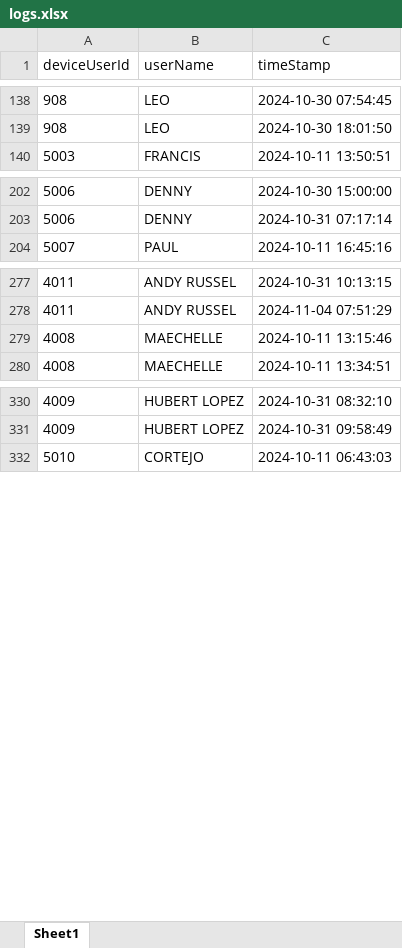
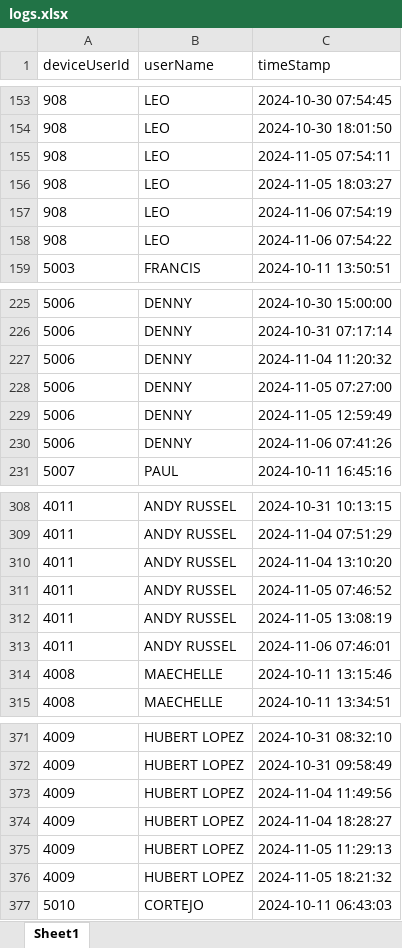
Before and after one commit to VincentTan8/biometric-script, an Excel workbook: logs.xlsx, sheet Sheet1, drawn as a sheet; only a part is shown, gaps mark what is left out; values as stored, in another font and other column widths than the file's, no borders; the diff covers the shown part only; the diff names each change by its address in the sheet, - before the commit and + after, or states it on an @@ line.

```diff
--- a/logs.xlsx (sheet Sheet1)
+++ b/logs.xlsx (sheet Sheet1)
+row 155: 908 | LEO | 2024-11-05 07:54:11
+row 156: 908 | LEO | 2024-11-05 18:03:27
+row 157: 908 | LEO | 2024-11-06 07:54:19
+row 158: 908 | LEO | 2024-11-06 07:54:22
+row 227: 5006 | DENNY | 2024-11-04 11:20:32
+row 228: 5006 | DENNY | 2024-11-05 07:27:00
+row 229: 5006 | DENNY | 2024-11-05 12:59:49
+row 230: 5006 | DENNY | 2024-11-06 07:41:26
+row 310: 4011 | ANDY RUSSEL | 2024-11-04 13:10:20
+row 311: 4011 | ANDY RUSSEL | 2024-11-05 07:46:52
+row 312: 4011 | ANDY RUSSEL | 2024-11-05 13:08:19
+row 313: 4011 | ANDY RUSSEL | 2024-11-06 07:46:01
+row 373: 4009 | HUBERT LOPEZ | 2024-11-04 11:49:56
+row 374: 4009 | HUBERT LOPEZ | 2024-11-04 18:28:27
+row 375: 4009 | HUBERT LOPEZ | 2024-11-05 11:29:13
+row 376: 4009 | HUBERT LOPEZ | 2024-11-05 18:21:32
```
Also changed, not shown: 93 added rows and 5 edited cells elsewhere in this sheet, 3 other files.
